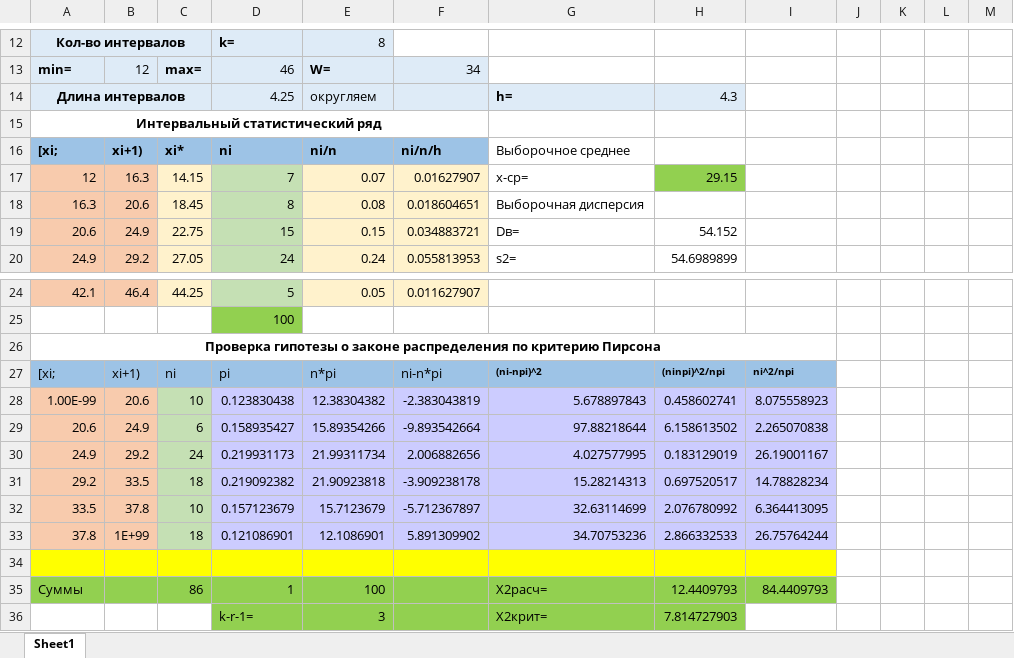
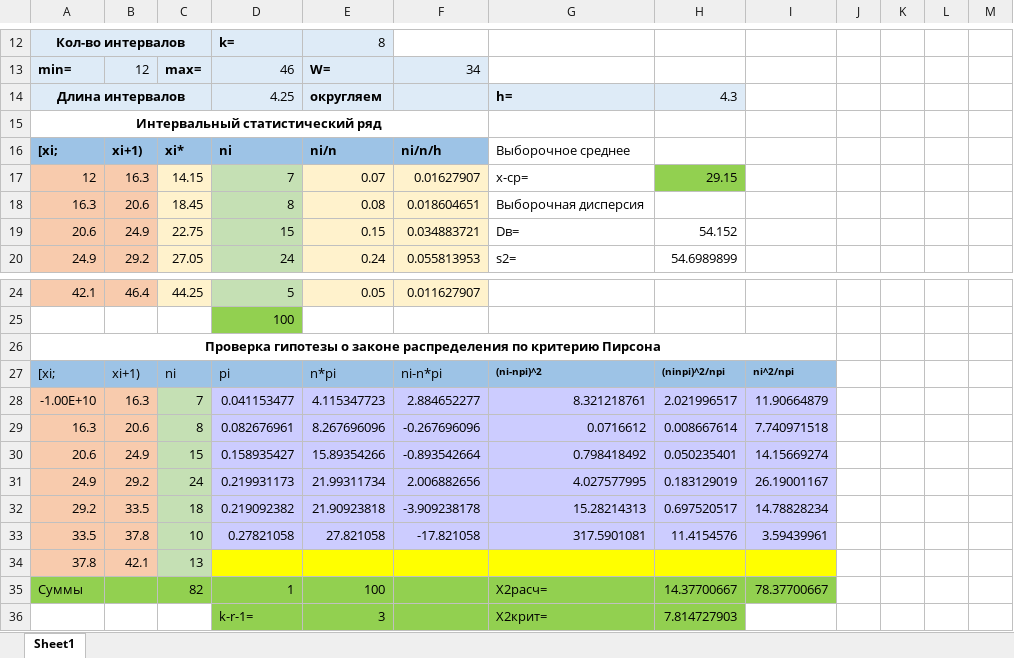
Before and after one commit to kirrishima/3sem-labs, an Excel workbook: ТВИМС/Lab1 Крит Пирсона.xlsx, sheet Sheet1, drawn as a sheet; only a part is shown, gaps mark what is left out; values as stored, in another font and other column widths than the file's, no borders; charts and pictures not drawn; removed rows and columns are numbered as before the commit, all else as after; rows hold the shown columns only; the diff names each change by its address in the sheet, - before the commit and + after, or states it on an @@ line.

```diff
--- a/ТВИМС/Lab1 Крит Пирсона.xlsx (sheet Sheet1)
+++ b/ТВИМС/Lab1 Крит Пирсона.xlsx (sheet Sheet1)
-E14 bold: off
+E14 bold: on
-row 28: 1.00E-99 | 20.6 | 10 | 0.123830438 | 12.38304382 | -2.383043819 | 5.678897843 | 0.458602741 | 8.075558923
+row 28: -1.00E+10 | 16.3 | 7 | 0.041153477 | 4.115347723 | 2.884652277 | 8.321218761 | 2.021996517 | 11.90664879
+row 29: 16.3 | 20.6 | 8 | 0.082676961 | 8.267696096 | -0.267696096 | 0.0716612 | 0.008667614 | 7.740971518
-C30: 6
+C30: 15
-F30: -9.893542664
+F30: -0.893542664
-G30: 97.88218644
+G30: 0.798418492
-H30: 6.158613502
+H30: 0.050235401
-I30: 2.265070838
+I30: 14.15669274
-D33: 0.157123679
+D33: 0.27821058
-E33: 15.7123679
+E33: 27.821058
-F33: -5.712367897
+F33: -17.821058
-G33: 32.63114699
+G33: 317.5901081
-H33: 2.076780992
+H33: 11.4154576
-I33: 6.364413095
+I33: 3.59439961
-row 33: 37.8 | 1E+99 | 18 | 0.121086901 | 12.1086901 | 5.891309902 | 34.70753236 | 2.866332533 | 26.75764244
-row 34: (empty)
+row 34: 37.8 | 42.1 | 13
-A34:B34 fill: #FFFF00
+A34:B34 fill: #F8CBAD
-C34 fill: #FFFF00
+C34 fill: #C5E0B4
-C35: 86
+C35: 82
-H35: 12.4409793
+H35: 14.37700667
-I35: 84.4409793
+I35: 78.37700667
```
Also changed, not shown: formulas that keep their value, ТВИМС/ЛР1 Крит Пирсона.xlsx, 6 other files.
